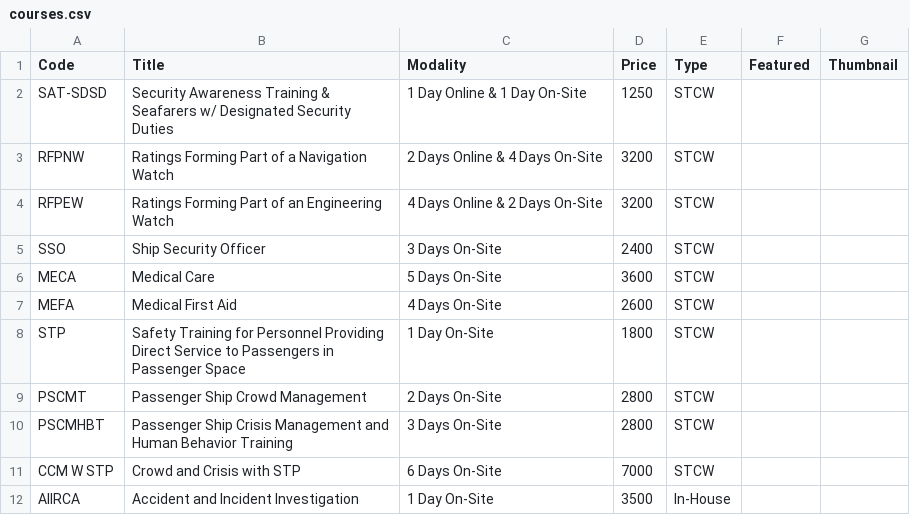
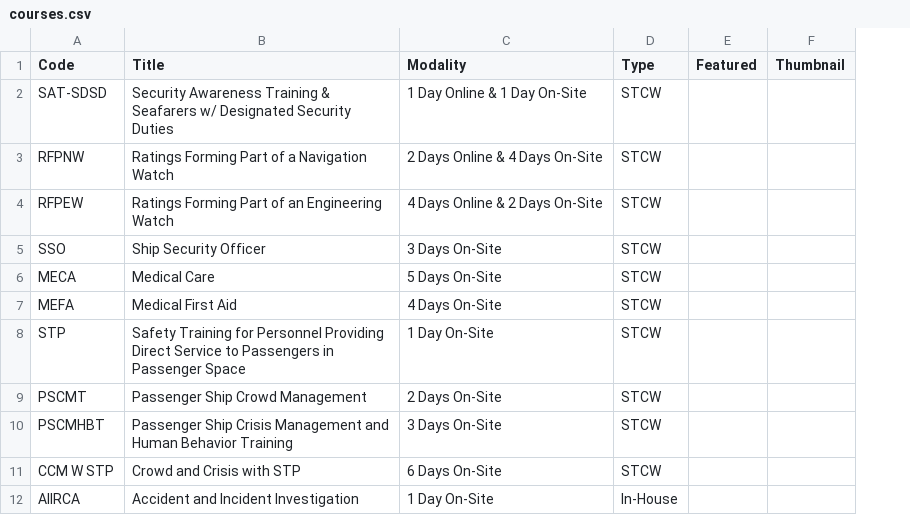
Before and after one commit to sti-maritime-training-academy/sti-maritime-training-academy.github.io, a CSV file: courses.csv, drawn as a sheet; only a part is shown; the diff names each change by its address in the sheet, - before the commit and + after, or states it on an @@ line.

```diff
--- a/courses.csv
+++ b/courses.csv
-column D (Price), rows 2-12: 1250 | 3200 | 3200 | 2400 | 3600 | 2600 | 1800 | 2800 | 2800 | 7000 | 3500
```
Also changed, not shown: 7 other files.
